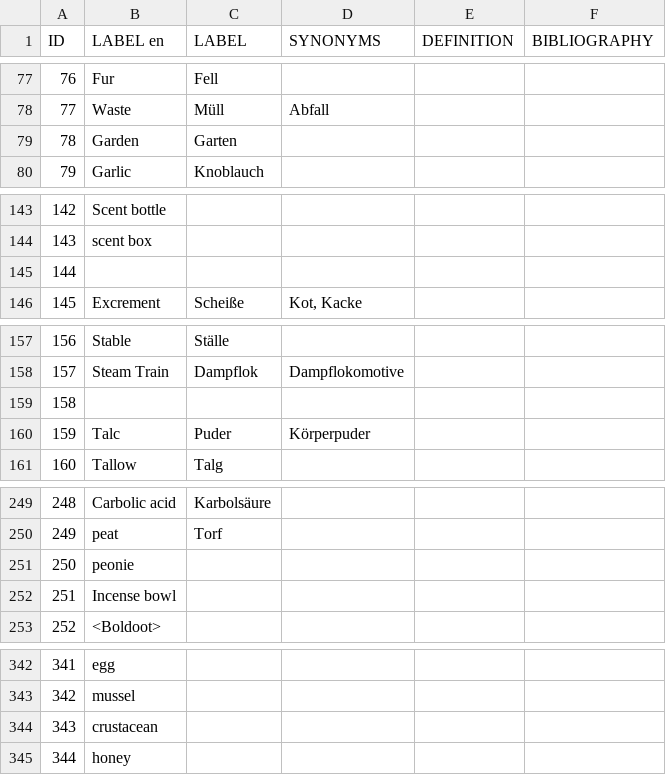
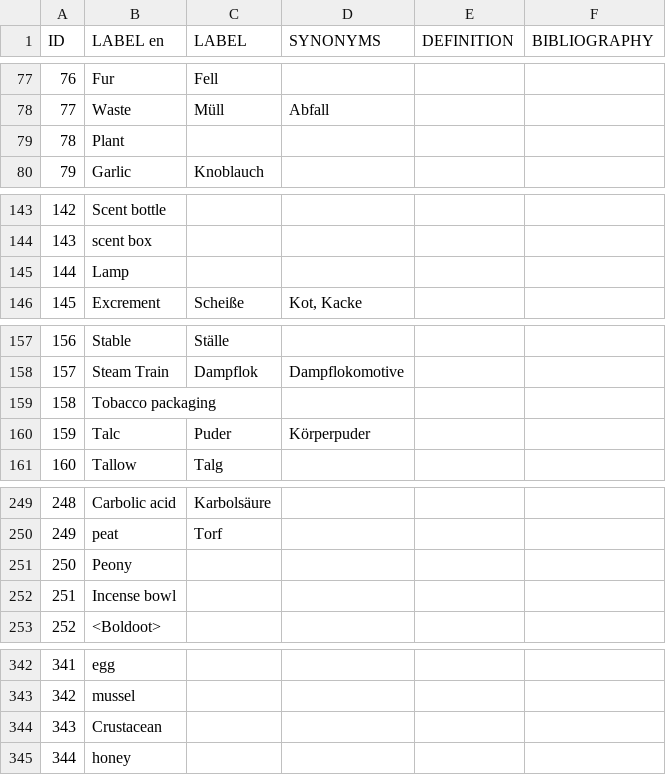
Before and after one commit to Odeuropa/vocabularies, a CSV file: raw/olfactory-objects/de.csv, drawn as a sheet; only a part is shown, gaps mark what is left out; the diff covers the shown part only.

```diff
--- a/raw/olfactory-objects/de.csv
+++ b/raw/olfactory-objects/de.csv
@@ -78,3 +78,3 @@ ID,LABEL en,LABEL,SYNONYMS,DEFINITION,BIBLIOGRAPHY
 77,Waste,Müll,Abfall,,
-78,Garden,Garten,,,
+78,Plant,,,,
 79,Garlic,Knoblauch,,,
@@ -144,3 +144,3 @@ ID,LABEL en,LABEL,SYNONYMS,DEFINITION,BIBLIOGRAPHY
 143,scent box,,,,
-144,,,,,
+144,Lamp,,,,
 145,Excrement,Scheiße,"Kot, Kacke",,
@@ -158,3 +158,3 @@ ID,LABEL en,LABEL,SYNONYMS,DEFINITION,BIBLIOGRAPHY
 157,Steam Train,Dampflok,Dampflokomotive,,
-158,,,,,
+158,Tobacco packaging,,,,
 159,Talc,Puder,Körperpuder,,
@@ -250,3 +250,3 @@ ID,LABEL en,LABEL,SYNONYMS,DEFINITION,BIBLIOGRAPHY
 249,peat,Torf,,,
-250,peonie,,,,
+250,Peony,,,,
 251,Incense bowl,,,,
@@ -343,3 +343,3 @@ ID,LABEL en,LABEL,SYNONYMS,DEFINITION,BIBLIOGRAPHY
 342,mussel,,,,
-343,crustacean,,,,
+343,Crustacean,,,,
 344,honey,,,,
```
Also changed, not shown: 1 edited cell elsewhere in this file, raw/olfactory-objects/en.csv, raw/olfactory-objects/fr.csv, 8 other files.
